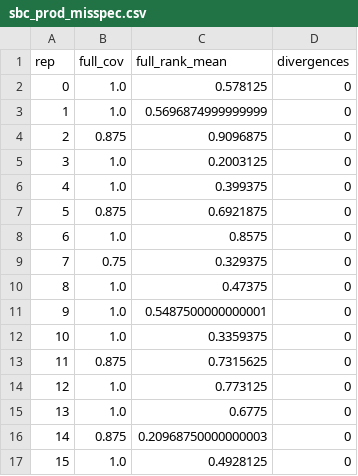
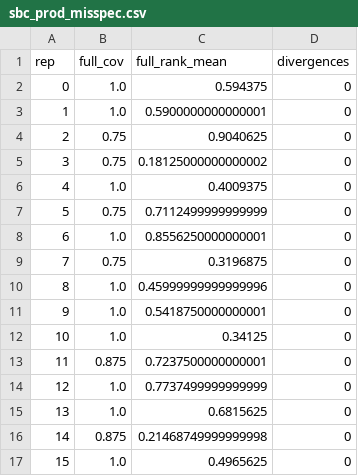
Before and after one commit to IMUJason/cdw-coherent-accounting, a CSV file: results/review_r5/sbc_prod_misspec.csv, drawn as a sheet.

```diff
--- a/results/review_r5/sbc_prod_misspec.csv
+++ b/results/review_r5/sbc_prod_misspec.csv
@@ -1,17 +1,17 @@
 rep,full_cov,full_rank_mean,divergences
-0,1.0,0.578125,0
-1,1.0,0.5696874999999999,0
-2,0.875,0.9096875,0
-3,1.0,0.2003125,0
-4,1.0,0.399375,0
-5,0.875,0.6921875,0
-6,1.0,0.8575,0
-7,0.75,0.329375,0
-8,1.0,0.47375,0
-9,1.0,0.5487500000000001,0
-10,1.0,0.3359375,0
-11,0.875,0.7315625,0
-12,1.0,0.773125,0
-13,1.0,0.6775,0
-14,0.875,0.20968750000000003,0
-15,1.0,0.4928125,0
+0,1.0,0.594375,0
+1,1.0,0.5900000000000001,0
+2,0.75,0.9040625,0
+3,0.75,0.18125000000000002,0
+4,1.0,0.4009375,0
+5,0.75,0.7112499999999999,0
+6,1.0,0.8556250000000001,0
+7,0.75,0.3196875,0
+8,1.0,0.45999999999999996,0
+9,1.0,0.5418750000000001,0
+10,1.0,0.34125,0
+11,0.875,0.7237500000000001,0
+12,1.0,0.7737499999999999,0
+13,1.0,0.6815625,0
+14,0.875,0.21468749999999998,0
+15,1.0,0.4965625,0
```
Also changed, not shown: data/china/china_observations_v01.csv, results/review_r5/sbc_prod_main.csv, 13 other files.
